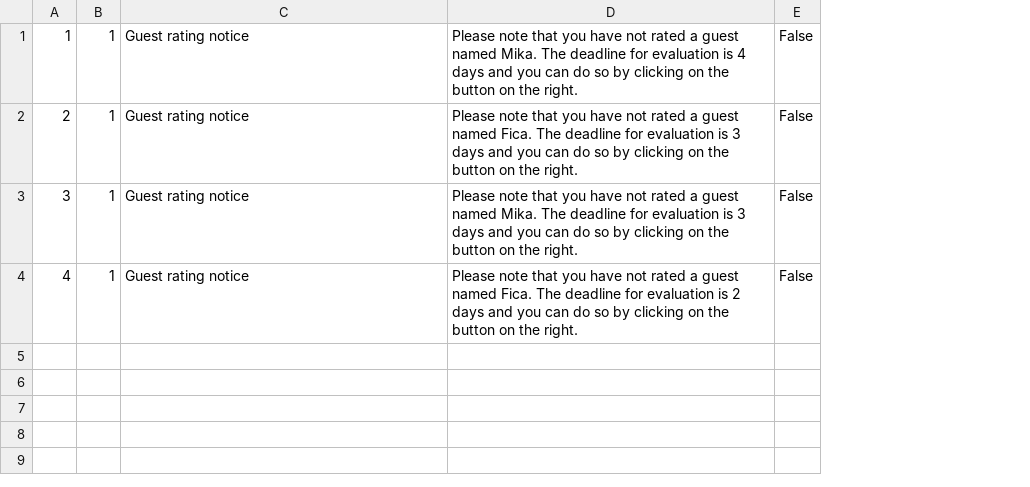
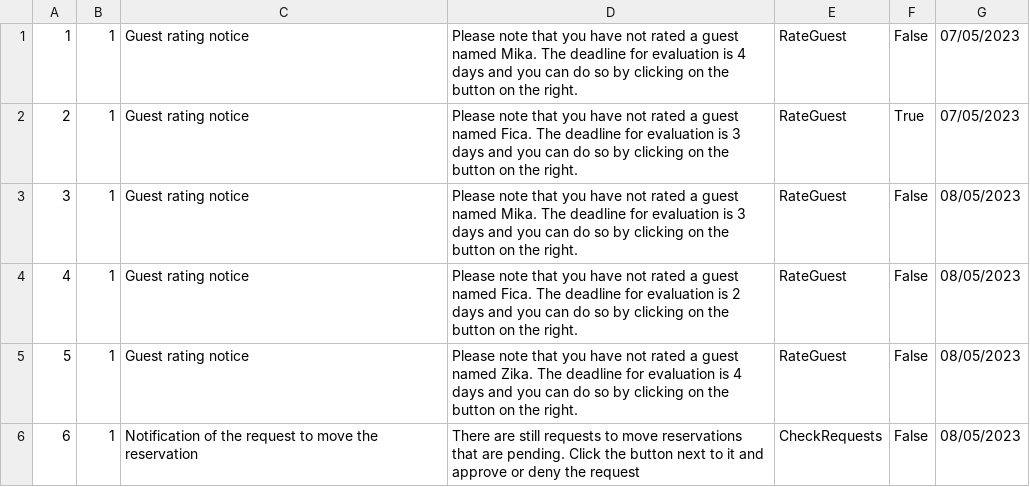
Before and after one commit to HelenaJovic/SIMS-Projekat, a CSV file: InitialProject/InitialProject/Resources/Data/notifications.csv, drawn as a sheet; addresses are those after the commit; the diff names each change by its address in the sheet, - before the commit and + after, or states it on an @@ line.

Commit message:
Impemented complex Notifications

```diff
--- a/InitialProject/InitialProject/Resources/Data/notifications.csv
+++ b/InitialProject/InitialProject/Resources/Data/notifications.csv
+column E, rows 1-4: all RateGuest
+column G, rows 1-4: 07/05/2023 | 07/05/2023 | 08/05/2023 | 08/05/2023
-F2: False
+F2: True
+row 5: 5 | 1 | Guest rating notice | Please note that you have not rated a guest named Zika. The deadline for evaluation is 4 days and you can do so by clicking on the button on the right. | RateGuest | False | 08/05/2023
+row 6: 6 | 1 | Notification of the request to move the reservation | There are still requests to move reservations that are pending. Click the button next to it and approve or deny the request | CheckRequests | False | 08/05/2023
```
Also changed, not shown: InitialProject/InitialProject/Resources/Data/accommodationreservations.csv, 14 other files.
